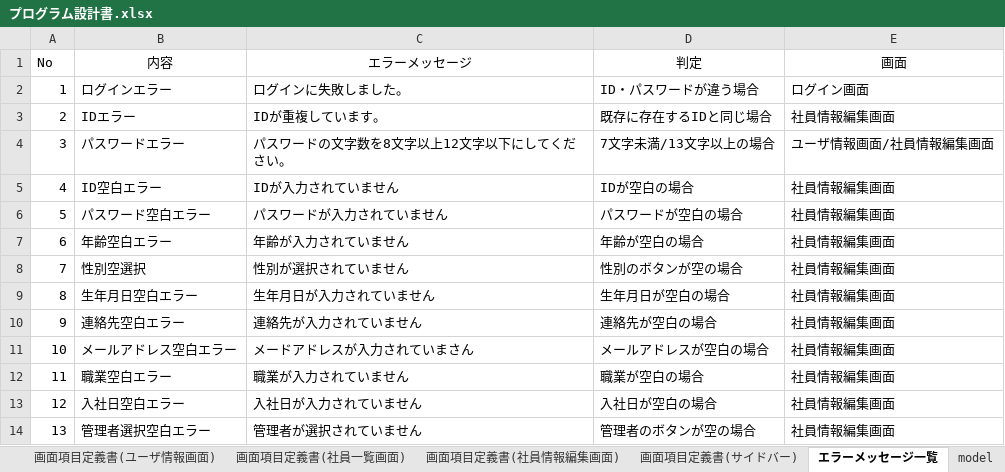
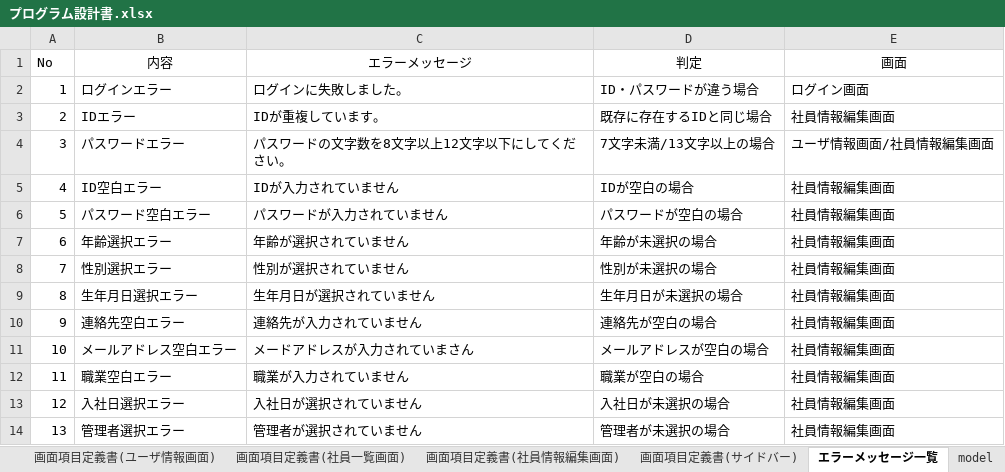
Before and after one commit to iizuka246/employee_info, an Excel workbook: プログラム設計書.xlsx, sheet エラーメッセージ一覧, drawn as a sheet; values as stored, in another font and other column widths than the file's, no borders; the diff names each change by its address in the sheet, - before the commit and + after, or states it on an @@ line.

Commit message:
fix:エラーメッセージ修正

```diff
--- a/プログラム設計書.xlsx (sheet エラーメッセージ一覧)
+++ b/プログラム設計書.xlsx (sheet エラーメッセージ一覧)
-B7 (内容): 年齢空白エラー
+B7 (内容): 年齢選択エラー
-C7 (エラーメッセージ): 年齢が入力されていません
+C7 (エラーメッセージ): 年齢が選択されていません
-D7 (判定): 年齢が空白の場合
+D7 (判定): 年齢が未選択の場合
-B8 (内容): 性別空選択
+B8 (内容): 性別選択エラー
-D8 (判定): 性別のボタンが空の場合
+D8 (判定): 性別が未選択の場合
-B9 (内容): 生年月日空白エラー
+B9 (内容): 生年月日選択エラー
-C9 (エラーメッセージ): 生年月日が入力されていません
+C9 (エラーメッセージ): 生年月日が選択されていません
-D9 (判定): 生年月日が空白の場合
+D9 (判定): 生年月日が未選択の場合
-B13 (内容): 入社日空白エラー
+B13 (内容): 入社日選択エラー
-C13 (エラーメッセージ): 入社日が入力されていません
+C13 (エラーメッセージ): 入社日が選択されていません
-D13 (判定): 入社日が空白の場合
+D13 (判定): 入社日が未選択の場合
-B14 (内容): 管理者選択空白エラー
+B14 (内容): 管理者選択エラー
-D14 (判定): 管理者のボタンが空の場合
+D14 (判定): 管理者が未選択の場合
```
Also changed, not shown: sheet 画面項目定義書(社員情報編集画面), charts or pictures.
